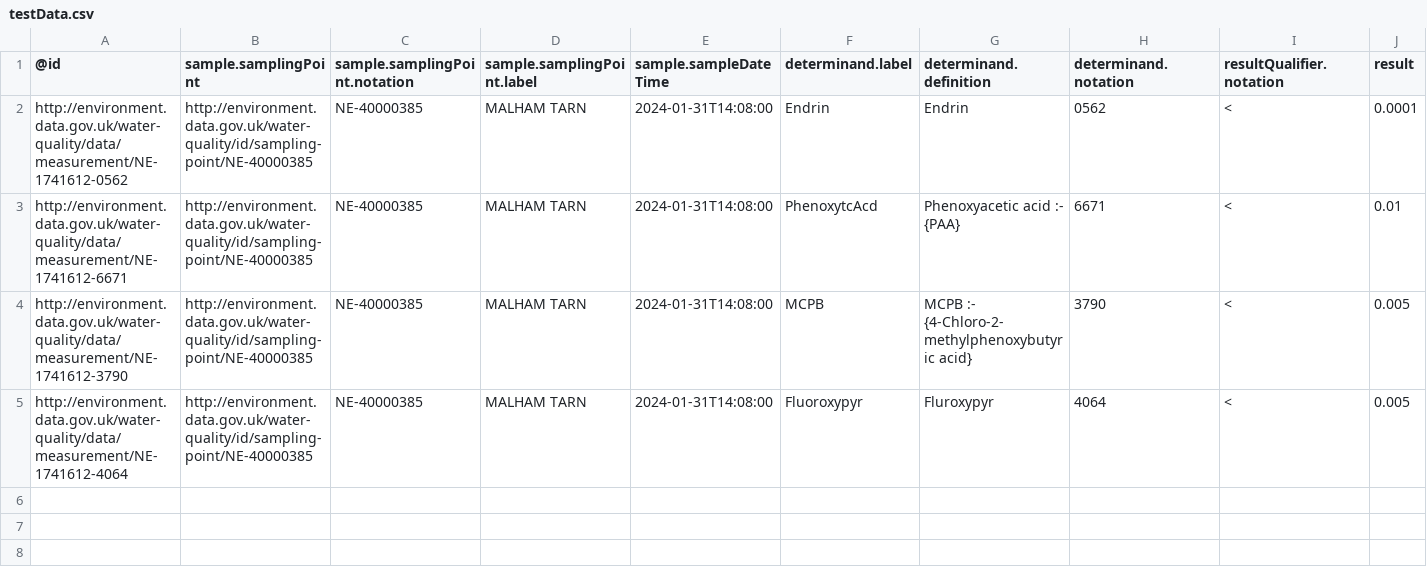
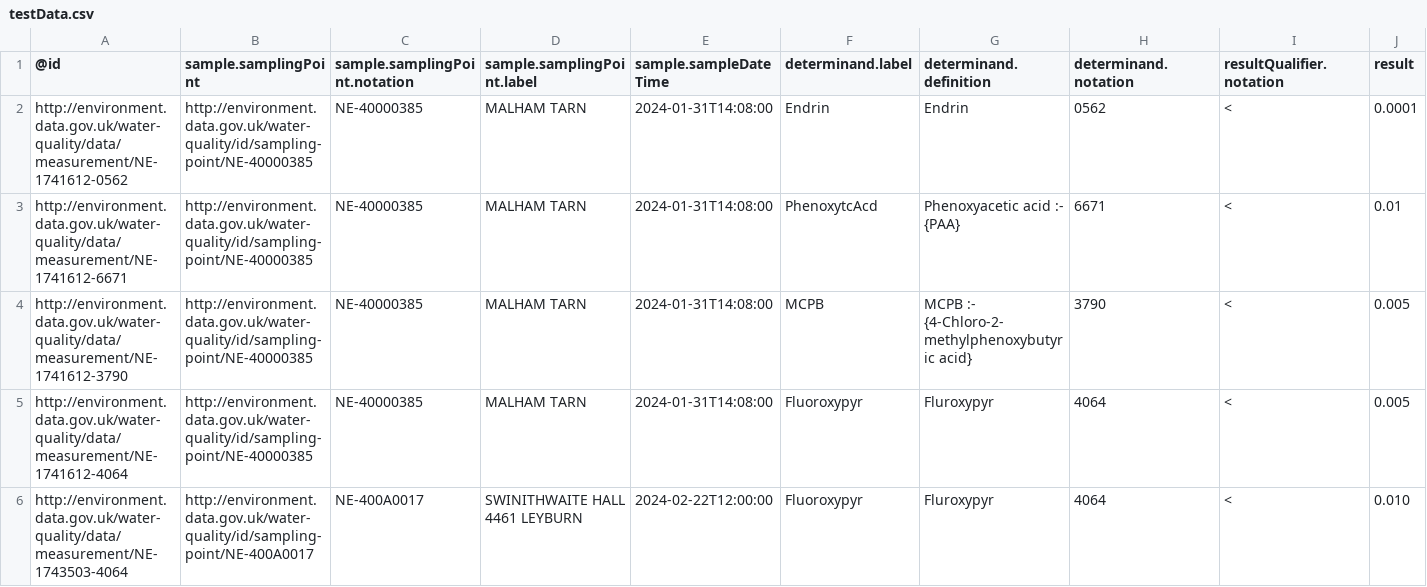
Before and after one commit to mario-manini/UICwk, a CSV file: data/testData.csv, drawn as a sheet; only a part is shown; rows hold the shown columns only; the diff names each change by its address in the sheet, - before the commit and + after, or states it on an @@ line.

```diff
--- a/data/testData.csv
+++ b/data/testData.csv
+row 6: http://environment.data.gov.uk/water-quality/data/measurement/NE-1743503-4064 | http://environment.data.gov.uk/water-quality/id/sampling-point/NE-400A0017 | NE-400A0017 | SWINITHWAITE HALL 4461 LEYBURN | 2024-02-22T12:00:00 | Fluoroxypyr | Fluroxypyr | 4064 | < | 0.010
```
Also changed, not shown: 13 other files.
